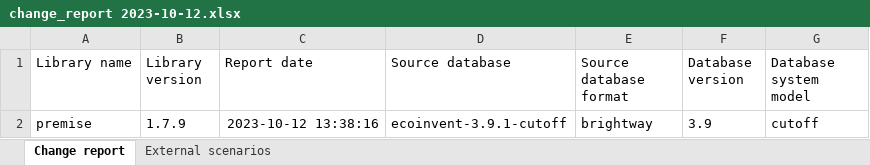
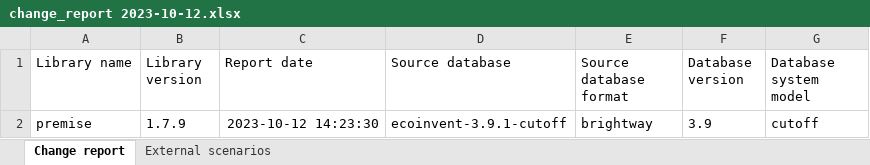
Before and after one commit to samuelqh/recharge, an Excel workbook: export/change reports/change_report 2023-10-12.xlsx, sheet Change report, drawn as a sheet; values as stored, in another font and other column widths than the file's, no borders; the diff names each change by its address in the sheet, - before the commit and + after, or states it on an @@ line.

```diff
--- a/export/change reports/change_report 2023-10-12.xlsx (sheet Change report)
+++ b/export/change reports/change_report 2023-10-12.xlsx (sheet Change report)
-C2 (Report date): 2023-10-12 13:38:16
+C2 (Report date): 2023-10-12 14:23:30
```
Also changed, not shown: sheet External scenarios, 4 other files.
